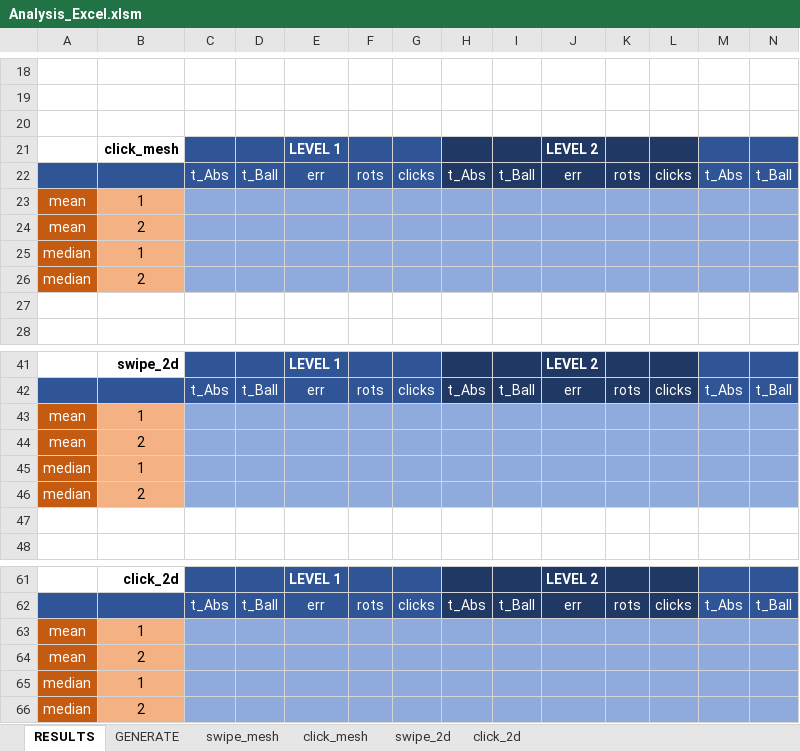
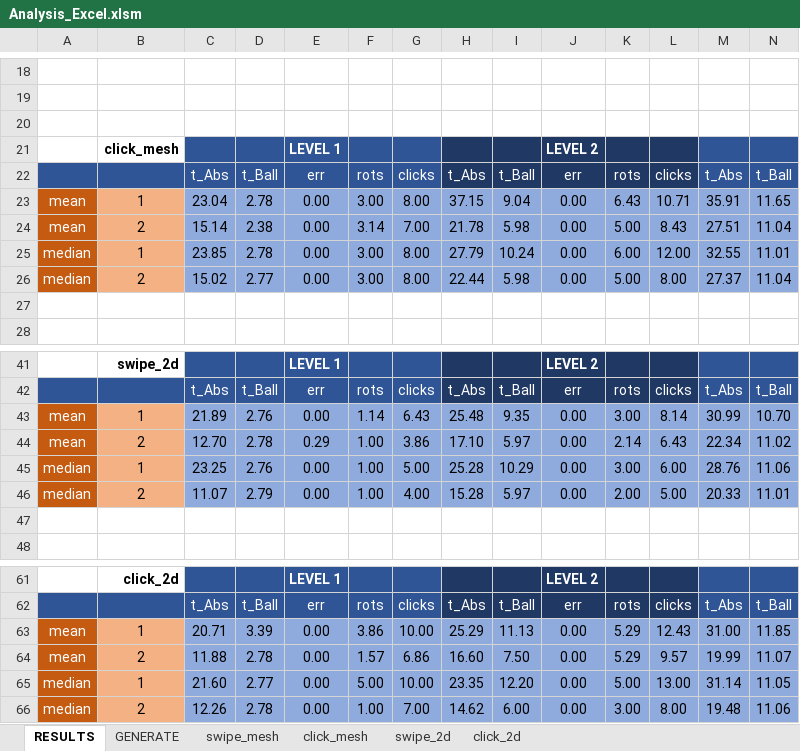
Before and after one commit to exaequo/Masters, an Excel workbook: Analysis_Excel.xlsm, sheet RESULTS, drawn as a sheet; only a part is shown, gaps mark what is left out; values as stored, in another font and other column widths than the file's, no borders; charts and pictures not drawn; removed rows and columns are numbered as before the commit, all else as after; rows hold the shown columns only; the diff covers the shown part only; the diff names each change by its address in the sheet, - before the commit and + after, or states it on an @@ line.

Commit message:
Auto computing for all sheets
+ Median

```diff
--- a/Analysis_Excel.xlsm (sheet RESULTS)
+++ b/Analysis_Excel.xlsm (sheet RESULTS)
-row 20:  |  | 0.00 | 0.00 | 0 | 0 | 0 | 0.00 | 0.00 | 0 | 0 | 0 | 0.00 | 0.00
+row 20:  |  | 0.00 | 0.00 | 0.00 | 0.00 | 0.00 | 0.00 | 0.00 | 0.00 | 0.00 | 0.00 | 0.00 | 0.00
-row 23: mean | 1
-row 24: mean | 2
-row 25: median | 1
-row 26: median | 2
+row 23: mean | 1 | 23.04 | 2.78 | 0.00 | 3.00 | 8.00 | 37.15 | 9.04 | 0.00 | 6.43 | 10.71 | 35.91 | 11.65
+row 24: mean | 2 | 15.14 | 2.38 | 0.00 | 3.14 | 7.00 | 21.78 | 5.98 | 0.00 | 5.00 | 8.43 | 27.51 | 11.04
+row 25: median | 1 | 23.85 | 2.78 | 0.00 | 3.00 | 8.00 | 27.79 | 10.24 | 0.00 | 6.00 | 12.00 | 32.55 | 11.01
+row 26: median | 2 | 15.02 | 2.77 | 0.00 | 3.00 | 8.00 | 22.44 | 5.98 | 0.00 | 5.00 | 8.00 | 27.37 | 11.04
-row 43: mean | 1
-row 44: mean | 2
-row 45: median | 1
-row 46: median | 2
+row 43: mean | 1 | 21.89 | 2.76 | 0.00 | 1.14 | 6.43 | 25.48 | 9.35 | 0.00 | 3.00 | 8.14 | 30.99 | 10.70
+row 44: mean | 2 | 12.70 | 2.78 | 0.29 | 1.00 | 3.86 | 17.10 | 5.97 | 0.00 | 2.14 | 6.43 | 22.34 | 11.02
+row 45: median | 1 | 23.25 | 2.76 | 0.00 | 1.00 | 5.00 | 25.28 | 10.29 | 0.00 | 3.00 | 6.00 | 28.76 | 11.06
+row 46: median | 2 | 11.07 | 2.79 | 0.00 | 1.00 | 4.00 | 15.28 | 5.97 | 0.00 | 2.00 | 5.00 | 20.33 | 11.01
-row 63: mean | 1
-row 64: mean | 2
-row 65: median | 1
-row 66: median | 2
+row 63: mean | 1 | 20.71 | 3.39 | 0.00 | 3.86 | 10.00 | 25.29 | 11.13 | 0.00 | 5.29 | 12.43 | 31.00 | 11.85
+row 64: mean | 2 | 11.88 | 2.78 | 0.00 | 1.57 | 6.86 | 16.60 | 7.50 | 0.00 | 5.29 | 9.57 | 19.99 | 11.07
+row 65: median | 1 | 21.60 | 2.77 | 0.00 | 5.00 | 10.00 | 23.35 | 12.20 | 0.00 | 5.00 | 13.00 | 31.14 | 11.05
+row 66: median | 2 | 12.26 | 2.78 | 0.00 | 1.00 | 7.00 | 14.62 | 6.00 | 0.00 | 3.00 | 8.00 | 19.48 | 11.06
```
Also changed, not shown: 2 added rows, 2 removed rows and 26 edited cells elsewhere in this sheet, charts or pictures.
